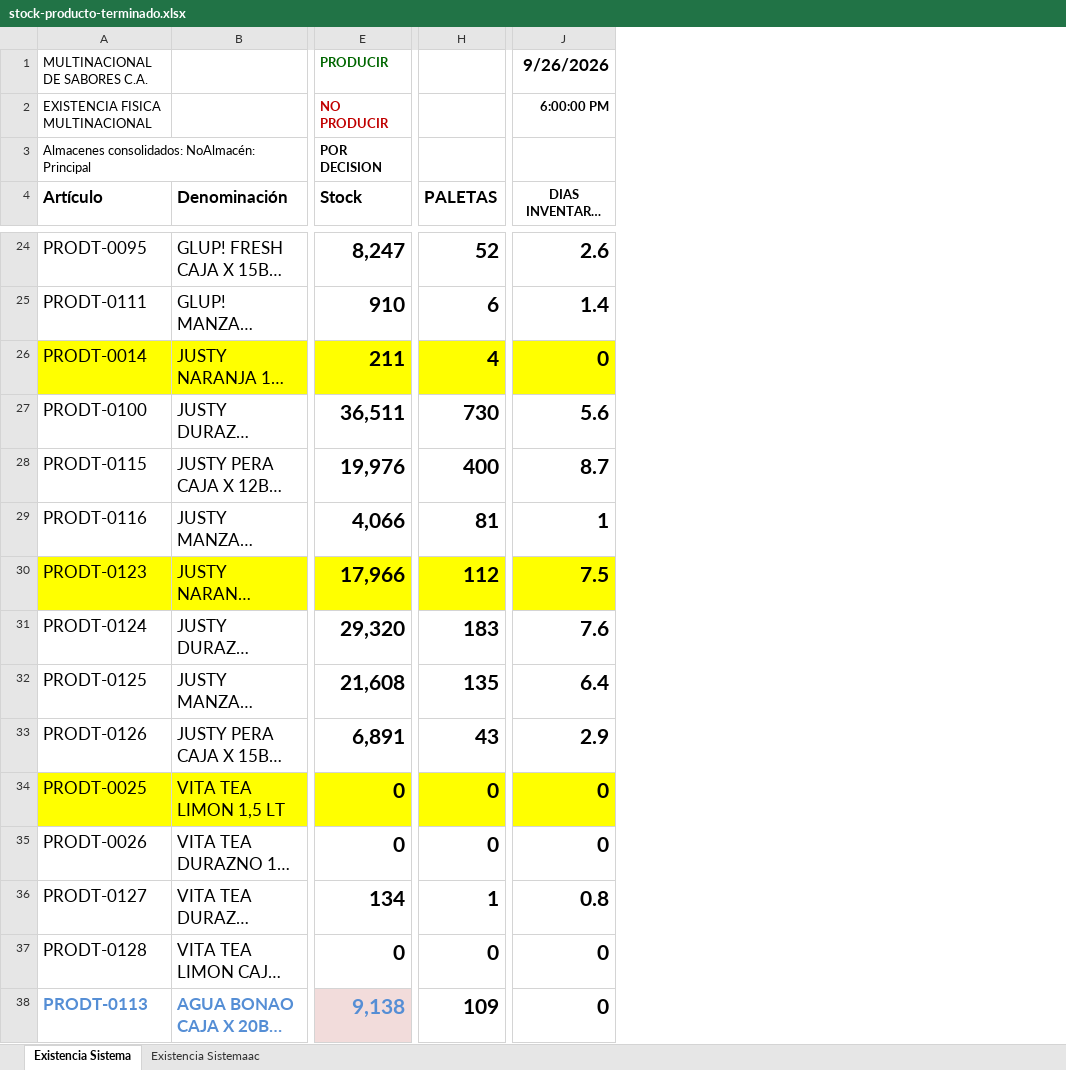
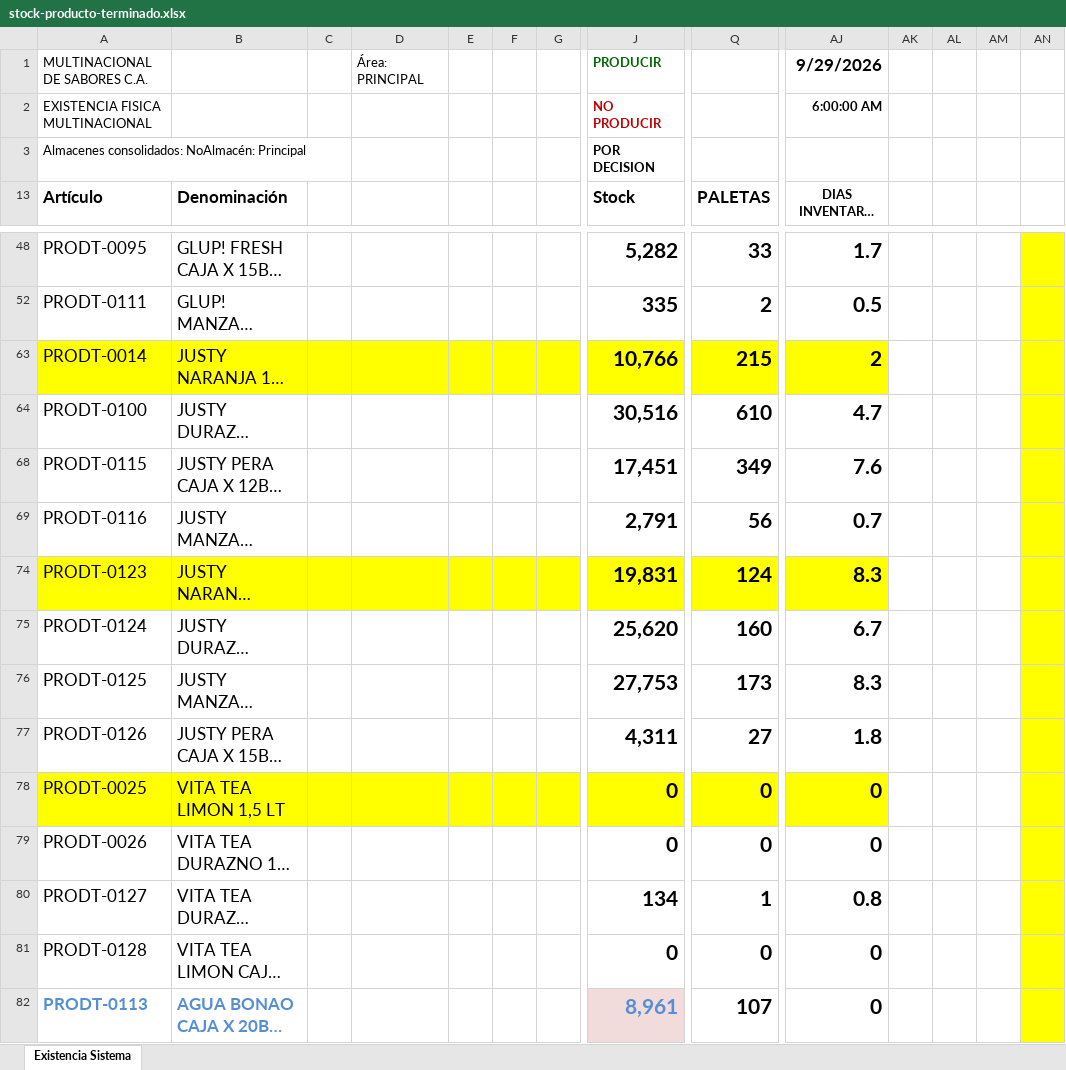
Before and after one commit to datapromns-collab/Data-Pro-V1.7, an Excel workbook: uploads/logistica/stock-producto-terminado.xlsx, sheet Existencia Sistema, drawn as a sheet; only a part is shown, gaps mark what is left out; long unchanged cells end in …; values as stored, in another font and other column widths than the file's, no borders; conditional formats not drawn; addresses are those after the commit; the diff covers the shown part only; the diff names each change by its address in the sheet, - before the commit and + after, or states it on an @@ line.

```diff
--- a/uploads/logistica/stock-producto-terminado.xlsx (sheet Existencia Sistema)
+++ b/uploads/logistica/stock-producto-terminado.xlsx (sheet Existencia Sistema)
-sheet tab: Existencia Sistemaac
+column C, empty
+column D, row 1: Área: PRINCIPAL
+column E, empty
+column F, empty
+column G, empty
+column AK, empty
+column AL, empty
+column AM, empty
+column AN, empty
-AJ1 (DIAS INVENTARIO PARA CONSUMO): 9/26/2026
+AJ1 (DIAS INVENTARIO PARA CONSUMO): 9/29/2026
-AJ2 (DIAS INVENTARIO PARA CONSUMO): 6:00:00 PM
+AJ2 (DIAS INVENTARIO PARA CONSUMO): 6:00:00 AM
-J48 (Stock): 8,247
+J48 (Stock): 5,282
-Q48 (PALETAS): 52
+Q48 (PALETAS): 33
-AJ48 (DIAS INVENTARIO PARA CONSUMO): 2.6
+AJ48 (DIAS INVENTARIO PARA CONSUMO): 1.7
-J52 (Stock): 910
+J52 (Stock): 335
-Q52 (PALETAS): 6
+Q52 (PALETAS): 2
-AJ52 (DIAS INVENTARIO PARA CONSUMO): 1.4
+AJ52 (DIAS INVENTARIO PARA CONSUMO): 0.5
-J63 (Stock): 211
+J63 (Stock): 10,766
-Q63 (PALETAS): 4
+Q63 (PALETAS): 215
-AJ63 (DIAS INVENTARIO PARA CONSUMO): 0
+AJ63 (DIAS INVENTARIO PARA CONSUMO): 2
-J64 (Stock): 36,511
+J64 (Stock): 30,516
-Q64 (PALETAS): 730
+Q64 (PALETAS): 610
-AJ64 (DIAS INVENTARIO PARA CONSUMO): 5.6
+AJ64 (DIAS INVENTARIO PARA CONSUMO): 4.7
-J68 (Stock): 19,976
+J68 (Stock): 17,451
-Q68 (PALETAS): 400
+Q68 (PALETAS): 349
-AJ68 (DIAS INVENTARIO PARA CONSUMO): 8.7
+AJ68 (DIAS INVENTARIO PARA CONSUMO): 7.6
-J69 (Stock): 4,066
+J69 (Stock): 2,791
-Q69 (PALETAS): 81
+Q69 (PALETAS): 56
-AJ69 (DIAS INVENTARIO PARA CONSUMO): 1
+AJ69 (DIAS INVENTARIO PARA CONSUMO): 0.7
-J74 (Stock): 17,966
+J74 (Stock): 19,831
-Q74 (PALETAS): 112
+Q74 (PALETAS): 124
-AJ74 (DIAS INVENTARIO PARA CONSUMO): 7.5
+AJ74 (DIAS INVENTARIO PARA CONSUMO): 8.3
-J75 (Stock): 29,320
+J75 (Stock): 25,620
-Q75 (PALETAS): 183
+Q75 (PALETAS): 160
-AJ75 (DIAS INVENTARIO PARA CONSUMO): 7.6
+AJ75 (DIAS INVENTARIO PARA CONSUMO): 6.7
-J76 (Stock): 21,608
+J76 (Stock): 27,753
-Q76 (PALETAS): 135
+Q76 (PALETAS): 173
-AJ76 (DIAS INVENTARIO PARA CONSUMO): 6.4
+AJ76 (DIAS INVENTARIO PARA CONSUMO): 8.3
-J77 (Stock): 6,891
+J77 (Stock): 4,311
-Q77 (PALETAS): 43
+Q77 (PALETAS): 27
-AJ77 (DIAS INVENTARIO PARA CONSUMO): 2.9
+AJ77 (DIAS INVENTARIO PARA CONSUMO): 1.8
-J82 (Stock): 9,138
+J82 (Stock): 8,961
-Q82 (PALETAS): 109
+Q82 (PALETAS): 107
```
Also changed, not shown: 112 added rows, 60 edited cells and cell formats elsewhere in this sheet, formulas that keep their value, hidden cells, 13 other files.
